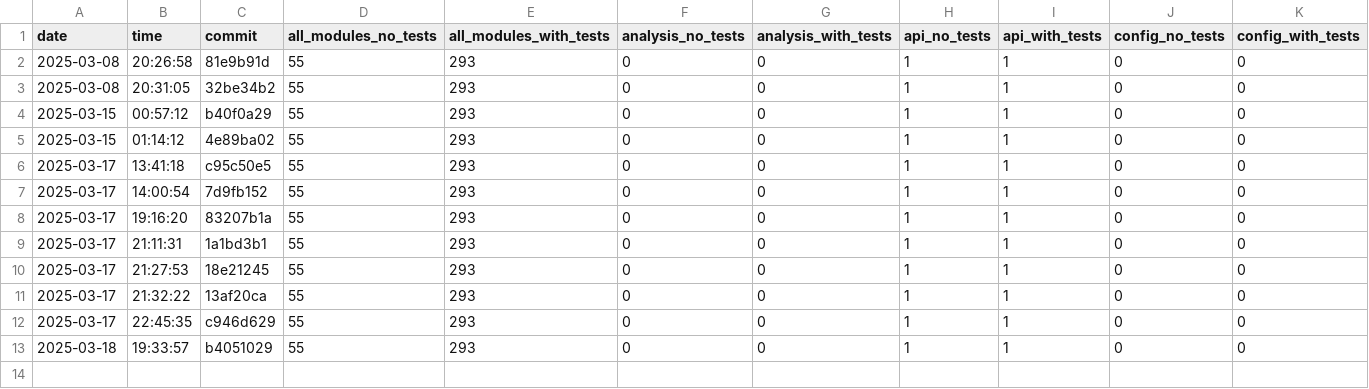
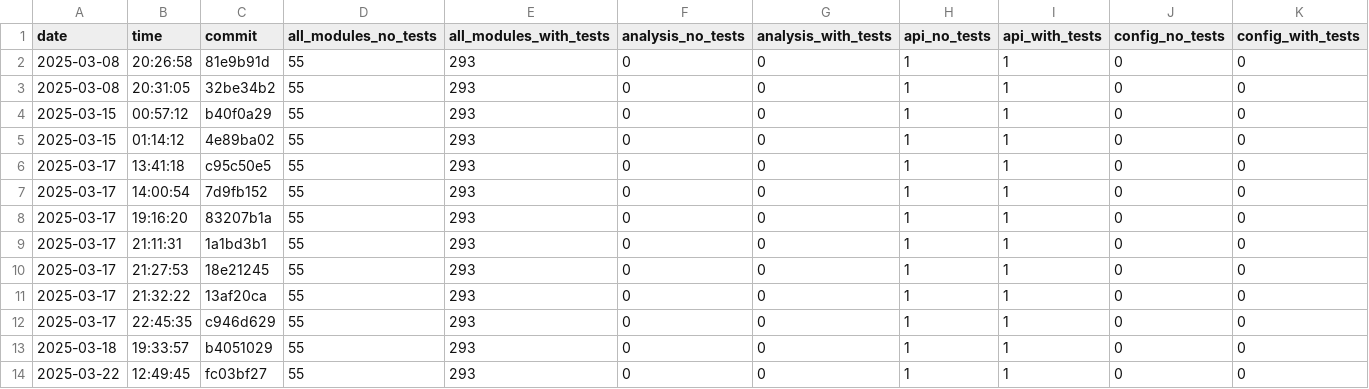
Before and after one commit to useocl/use, a CSV file: docs/cycles-tests.csv, drawn as a sheet; only a part is shown; rows hold the shown columns only; the diff names each change by its address in the sheet, - before the commit and + after, or states it on an @@ line.

```diff
--- a/docs/cycles-tests.csv
+++ b/docs/cycles-tests.csv
+row 14: 2025-03-22 | 12:49:45 | fc03bf27 | 55 | 293 | 0 | 0 | 1 | 1 | 0 | 0
```
Also changed, not shown: docs/build-times.csv, 1 other file.
